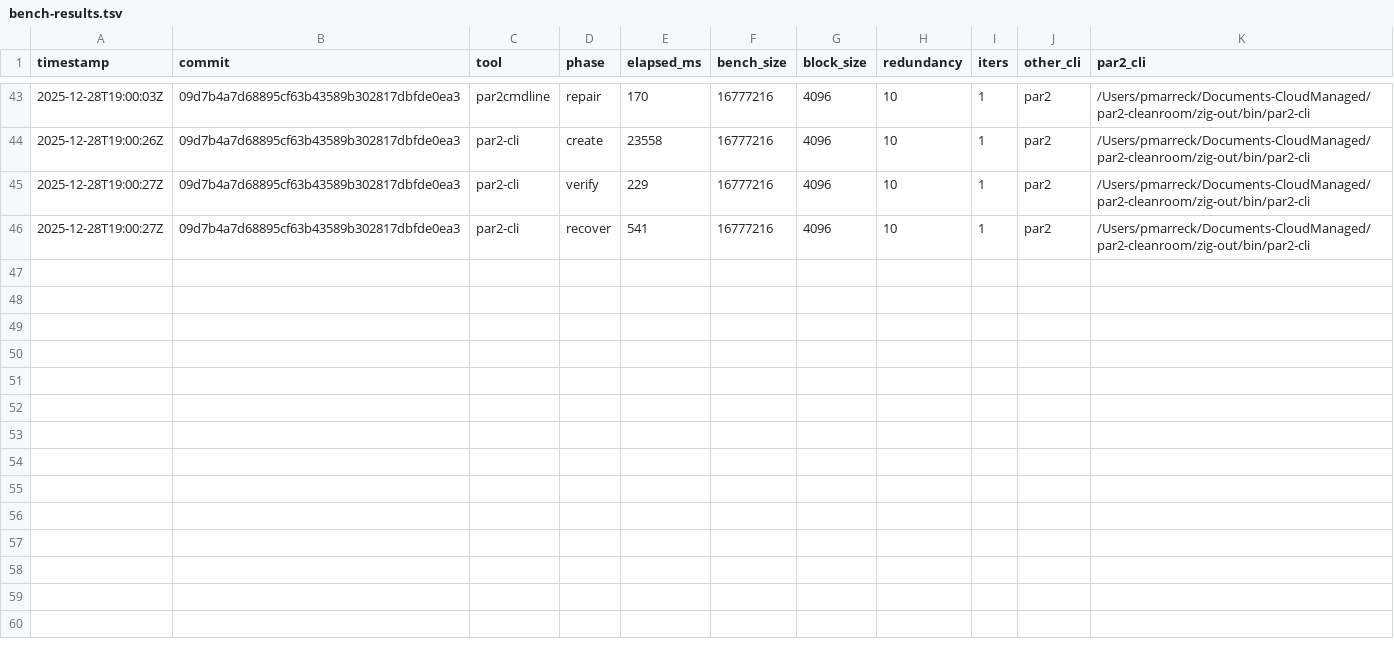
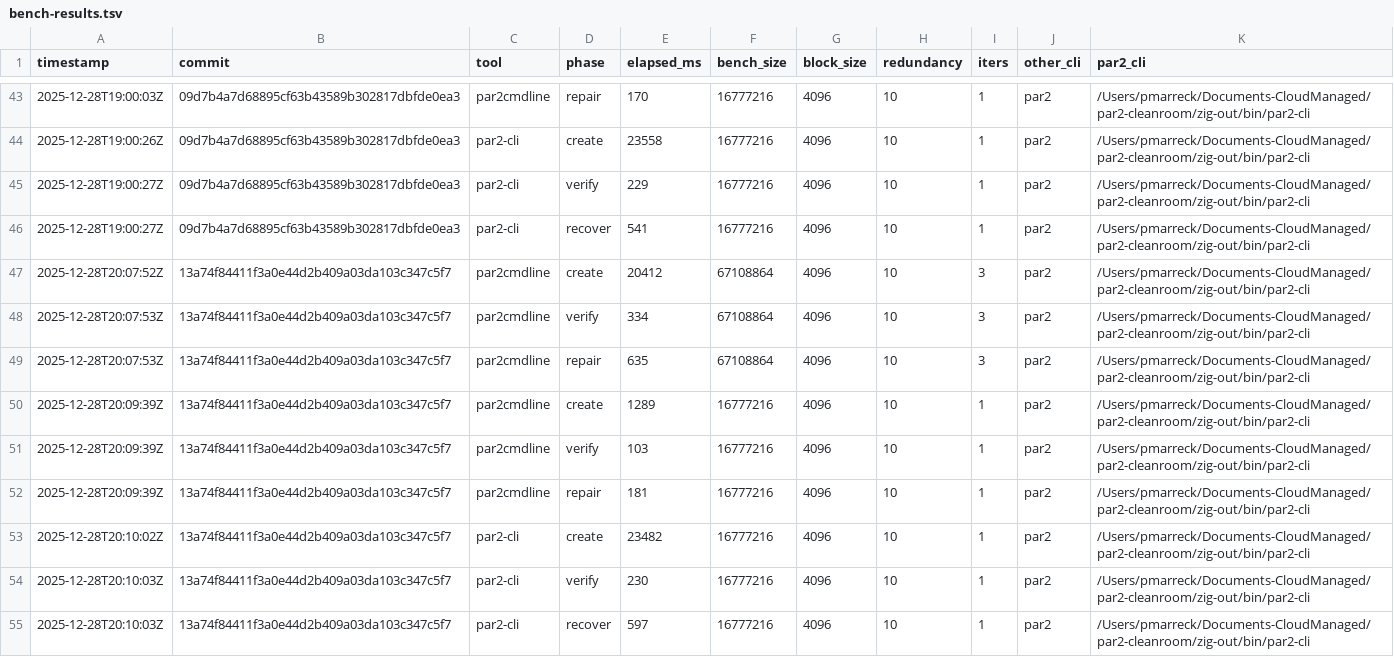
Before and after one commit to pmarreck/par2z, a TSV file: bench-results.tsv, drawn as a sheet; only a part is shown, gaps mark what is left out.

Commit message:
bench: update logs and remove debug volume logging

```diff
--- a/bench-results.tsv
+++ b/bench-results.tsv
@@ -46 +46,10 @@ timestamp	commit	tool	phase	elapsed_ms	bench_size	block_size	redundancy	iters	ot
 2025-12-28T19:00:27Z	09d7b4a7d68895cf63b43589b302817dbfde0ea3	par2-cli	recover	541	16777216	4096	10	1	par2	/Users/pmarreck/Documents-CloudManaged/par2-cleanroom/zig-out/bin/par2-cli
+2025-12-28T20:07:52Z	13a74f84411f3a0e44d2b409a03da103c347c5f7	par2cmdline	create	20412	67108864	4096	10	3	par2	/Users/pmarreck/Documents-CloudManaged/par2-cleanroom/zig-out/bin/par2-cli
+2025-12-28T20:07:53Z	13a74f84411f3a0e44d2b409a03da103c347c5f7	par2cmdline	verify	334	67108864	4096	10	3	par2	/Users/pmarreck/Documents-CloudManaged/par2-cleanroom/zig-out/bin/par2-cli
+2025-12-28T20:07:53Z	13a74f84411f3a0e44d2b409a03da103c347c5f7	par2cmdline	repair	635	67108864	4096	10	3	par2	/Users/pmarreck/Documents-CloudManaged/par2-cleanroom/zig-out/bin/par2-cli
+2025-12-28T20:09:39Z	13a74f84411f3a0e44d2b409a03da103c347c5f7	par2cmdline	create	1289	16777216	4096	10	1	par2	/Users/pmarreck/Documents-CloudManaged/par2-cleanroom/zig-out/bin/par2-cli
+2025-12-28T20:09:39Z	13a74f84411f3a0e44d2b409a03da103c347c5f7	par2cmdline	verify	103	16777216	4096	10	1	par2	/Users/pmarreck/Documents-CloudManaged/par2-cleanroom/zig-out/bin/par2-cli
+2025-12-28T20:09:39Z	13a74f84411f3a0e44d2b409a03da103c347c5f7	par2cmdline	repair	181	16777216	4096	10	1	par2	/Users/pmarreck/Documents-CloudManaged/par2-cleanroom/zig-out/bin/par2-cli
+2025-12-28T20:10:02Z	13a74f84411f3a0e44d2b409a03da103c347c5f7	par2-cli	create	23482	16777216	4096	10	1	par2	/Users/pmarreck/Documents-CloudManaged/par2-cleanroom/zig-out/bin/par2-cli
+2025-12-28T20:10:03Z	13a74f84411f3a0e44d2b409a03da103c347c5f7	par2-cli	verify	230	16777216	4096	10	1	par2	/Users/pmarreck/Documents-CloudManaged/par2-cleanroom/zig-out/bin/par2-cli
+2025-12-28T20:10:03Z	13a74f84411f3a0e44d2b409a03da103c347c5f7	par2-cli	recover	597	16777216	4096	10	1	par2	/Users/pmarreck/Documents-CloudManaged/par2-cleanroom/zig-out/bin/par2-cli
```
Also changed, not shown: mem-results.tsv, 1 other file.
